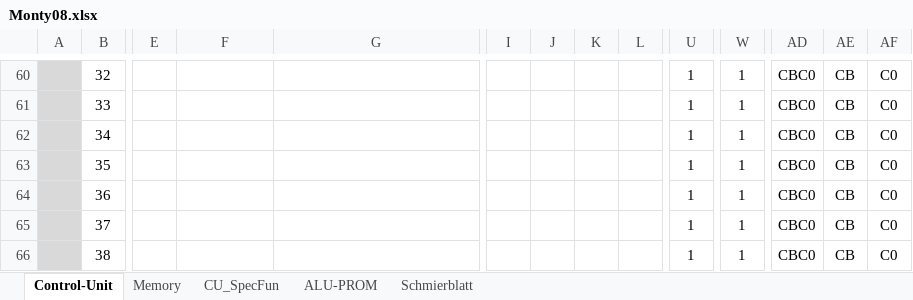
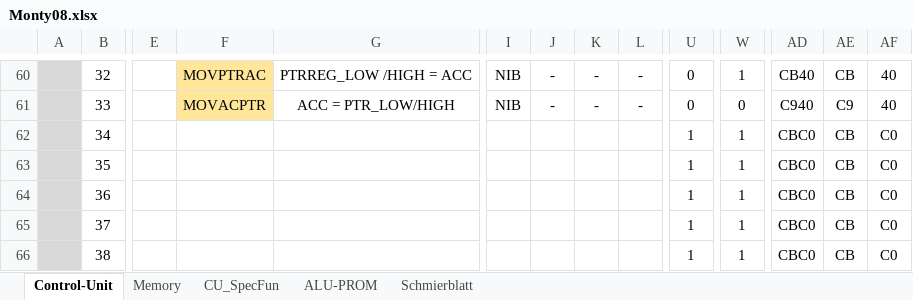
Before and after one commit to timmy0811/Monty08, an Excel workbook: Documentation/Monty08.xlsx, sheet Control-Unit, drawn as a sheet; only a part is shown, gaps mark what is left out; values as stored, in another font and other column widths than the file's, no borders; the diff covers the shown part only; the diff names each change by its address in the sheet, - before the commit and + after, or states it on an @@ line.

```diff
--- a/Documentation/Monty08.xlsx (sheet Control-Unit)
+++ b/Documentation/Monty08.xlsx (sheet Control-Unit)
-F60: (empty)
+F60: MOVPTRAC
-F60:F61 fill: none
+F60:F61 fill: #FFE699
-G60: (empty)
+G60: PTRREG_LOW /HIGH = ACC
-I60:I61: (empty)
+I60:I61: NIB
-J60:J61: (empty)
+J60:J61: -
-K60:K61: (empty)
+K60:K61: -
-L60:L61: (empty)
+L60:L61: -
-U60:U61: 1
+U60:U61: 0
-AD60: CBC0
+AD60: CB40
-AF60:AF61: C0
+AF60:AF61: 40
-F61: (empty)
+F61: MOVACPTR
-G61: (empty)
+G61: ACC = PTR_LOW/HIGH
-W61: 1
+W61: 0
-AD61: CBC0
+AD61: C940
-AE61: CB
+AE61: C9
```
Also changed, not shown: 40 edited cells and cell formats elsewhere in this sheet, 2 other files.
